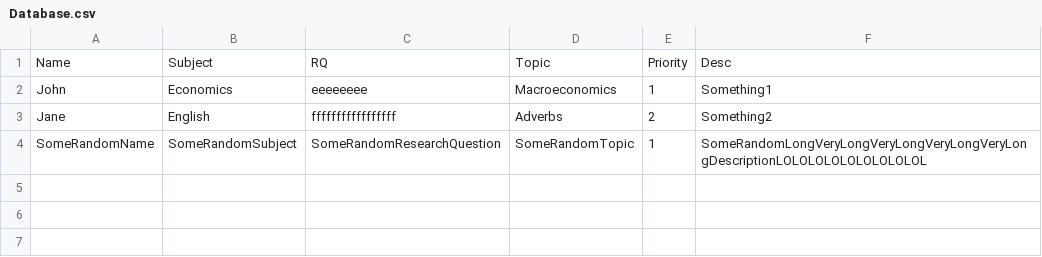
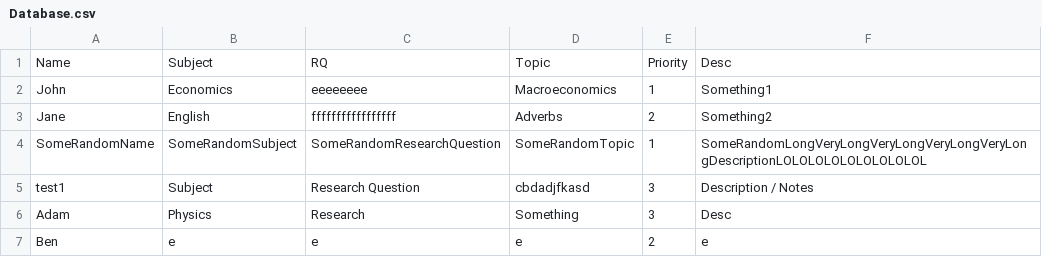
Before and after one commit to adithyabnarayanan/CS_IA, a CSV file: src/main/java/cs_ia/Database.csv, drawn as a sheet.

```diff
--- a/src/main/java/cs_ia/Database.csv
+++ b/src/main/java/cs_ia/Database.csv
@@ -4 +4,4 @@ Jane,English,fffffffffffffffff,Adverbs,2,Something2
 SomeRandomName,SomeRandomSubject,SomeRandomResearchQuestion,SomeRandomTopic,1,SomeRandomLongVeryLongVeryLongVeryLongVeryLongDescriptionLOLOLOLOLOLOLOLOLOL
+test1,Subject,Research Question,cbdadjfkasd,3,Description / Notes
+Adam,Physics,Research,Something,3,Desc
+Ben,e,e,e,2,e
```
Also changed, not shown: target/classes/cs_ia/Database.csv, 27 other files.
